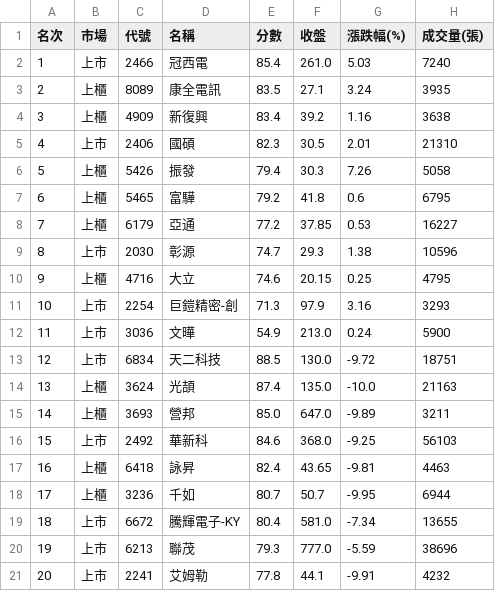
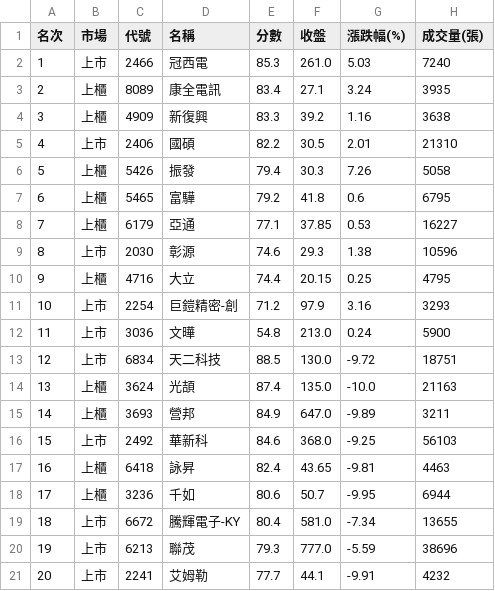
Before and after one commit to rank355297-Mark/stock_chips, a CSV file: twse_20261022/當沖做空20.csv, drawn as a sheet; only a part is shown; the diff names each change by its address in the sheet, - before the commit and + after, or states it on an @@ line.

```diff
--- a/twse_20261022/當沖做空20.csv
+++ b/twse_20261022/當沖做空20.csv
-E2 (分數): 85.4
+E2 (分數): 85.3
-E3 (分數): 83.5
+E3 (分數): 83.4
-E4 (分數): 83.4
+E4 (分數): 83.3
-E5 (分數): 82.3
+E5 (分數): 82.2
-E8 (分數): 77.2
+E8 (分數): 77.1
-E9 (分數): 74.7
+E9 (分數): 74.6
-E10 (分數): 74.6
+E10 (分數): 74.4
-E11 (分數): 71.3
+E11 (分數): 71.2
-E12 (分數): 54.9
+E12 (分數): 54.8
-E15 (分數): 85.0
+E15 (分數): 84.9
-E18 (分數): 80.7
+E18 (分數): 80.6
-E21 (分數): 77.8
+E21 (分數): 77.7
```
Also changed, not shown: twse_20261022/當沖做多20.csv, 21 other files.
